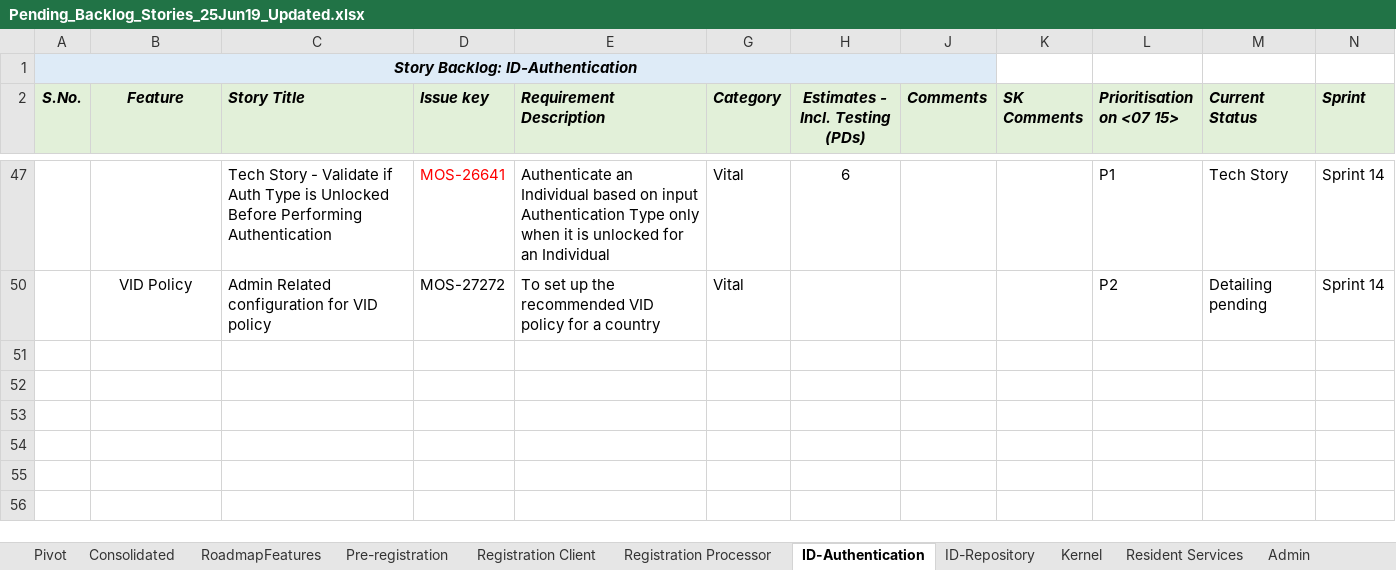
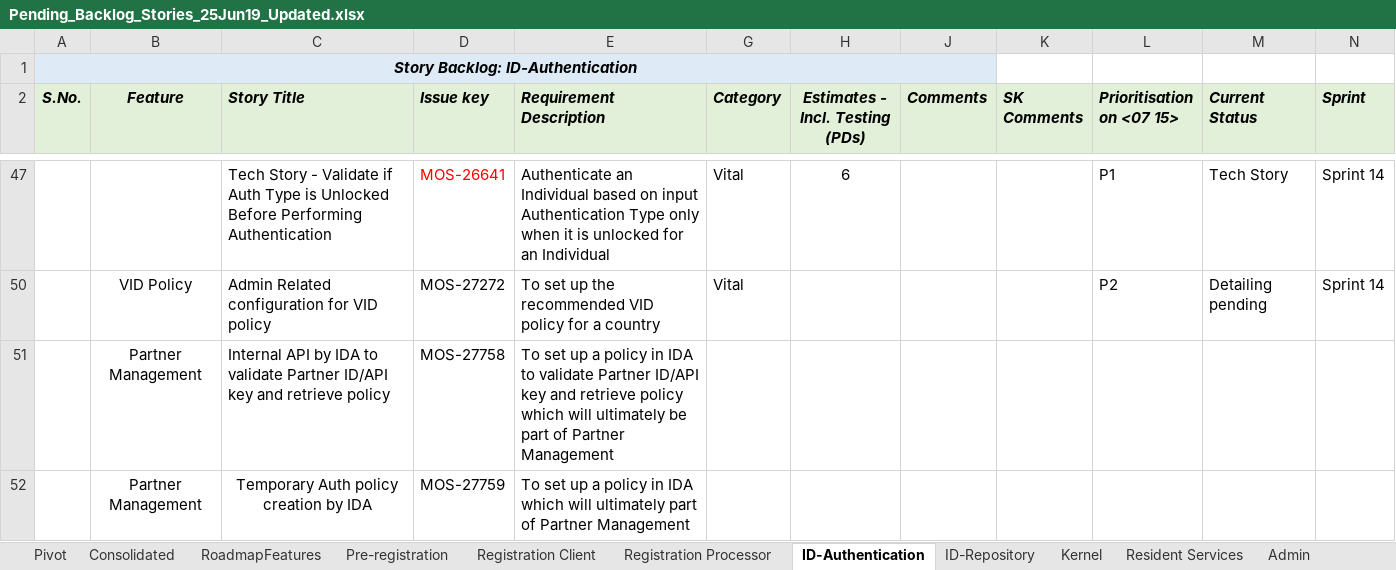
Before and after one commit to ssenmosip/mosip-temp-documentation, an Excel workbook: _files/requirements/Pending_Backlog_Stories_25Jun19_Updated.xlsx, sheet ID-Authentication, drawn as a sheet; only a part is shown, gaps mark what is left out; values as stored, in another font and other column widths than the file's, no borders; the diff names each change by its address in the sheet, - before the commit and + after, or states it on an @@ line.

Commit message:
Updated new stories of PM

```diff
--- a/_files/requirements/Pending_Backlog_Stories_25Jun19_Updated.xlsx (sheet ID-Authentication)
+++ b/_files/requirements/Pending_Backlog_Stories_25Jun19_Updated.xlsx (sheet ID-Authentication)
+row 51:  | Partner Management | Internal API by IDA to validate Partner ID/API key and retrieve policy | MOS-27758 | To set up a policy in IDA to validate Partner ID/API key and retrieve policy which will ultimately be part of Partner Management
+row 52:  | Partner Management | Temporary Auth policy creation by IDA | MOS-27759 | To set up a policy in IDA which will ultimately part of Partner Management
```
